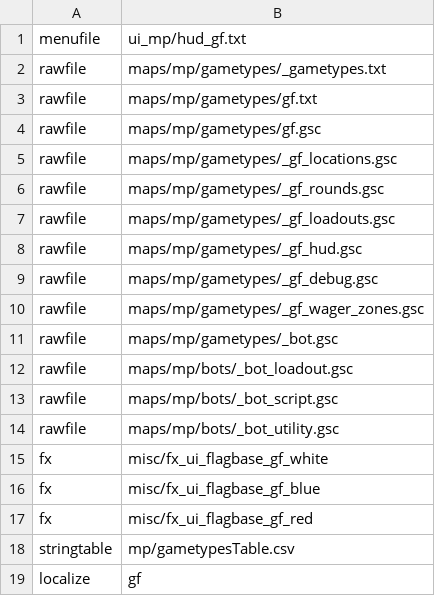
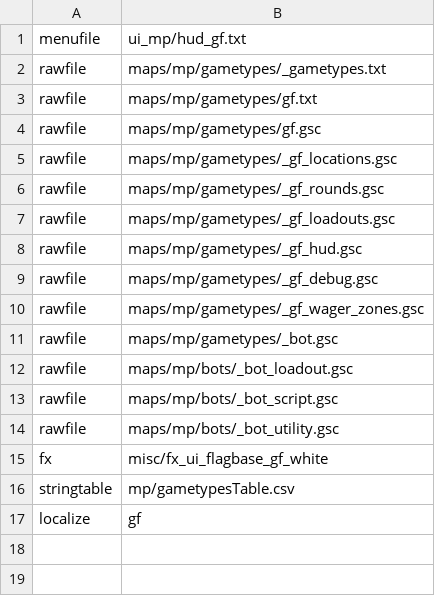
Before and after one commit to KL9modz/BO1-Gunfight, a CSV file: mod.csv, drawn as a sheet; the diff names each change by its address in the sheet, - before the commit and + after, or states it on an @@ line.

```diff
--- a/mod.csv
+++ b/mod.csv
-row 16: fx | misc/fx_ui_flagbase_gf_blue
-row 17: fx | misc/fx_ui_flagbase_gf_red
```
Also changed, not shown: 6 other files.
